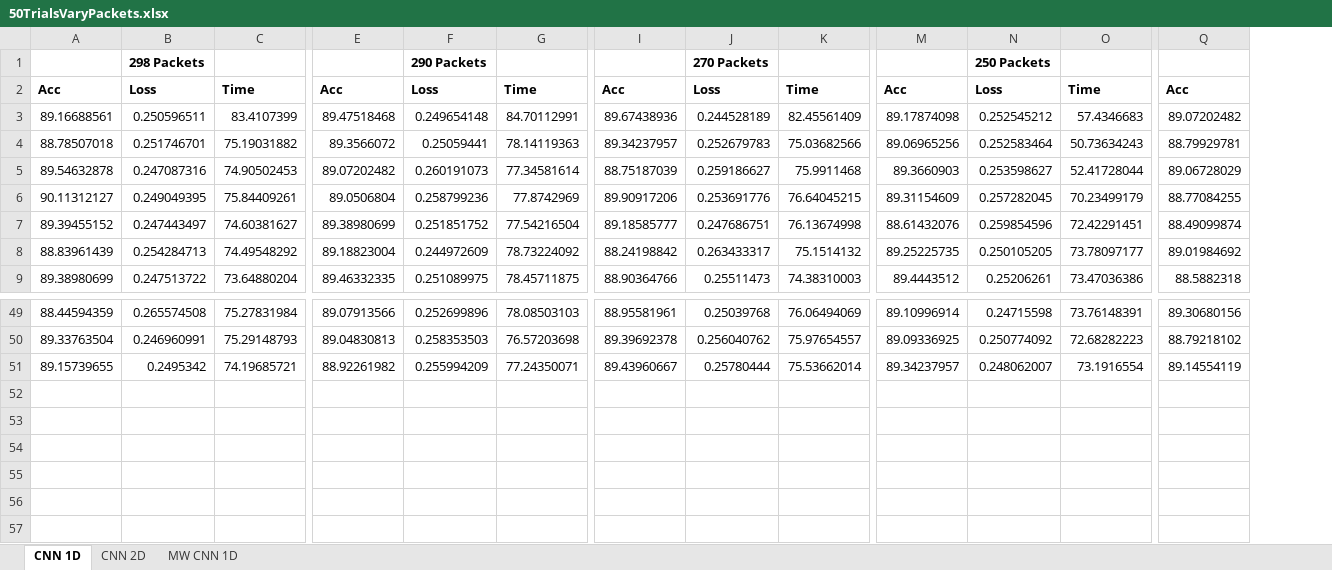
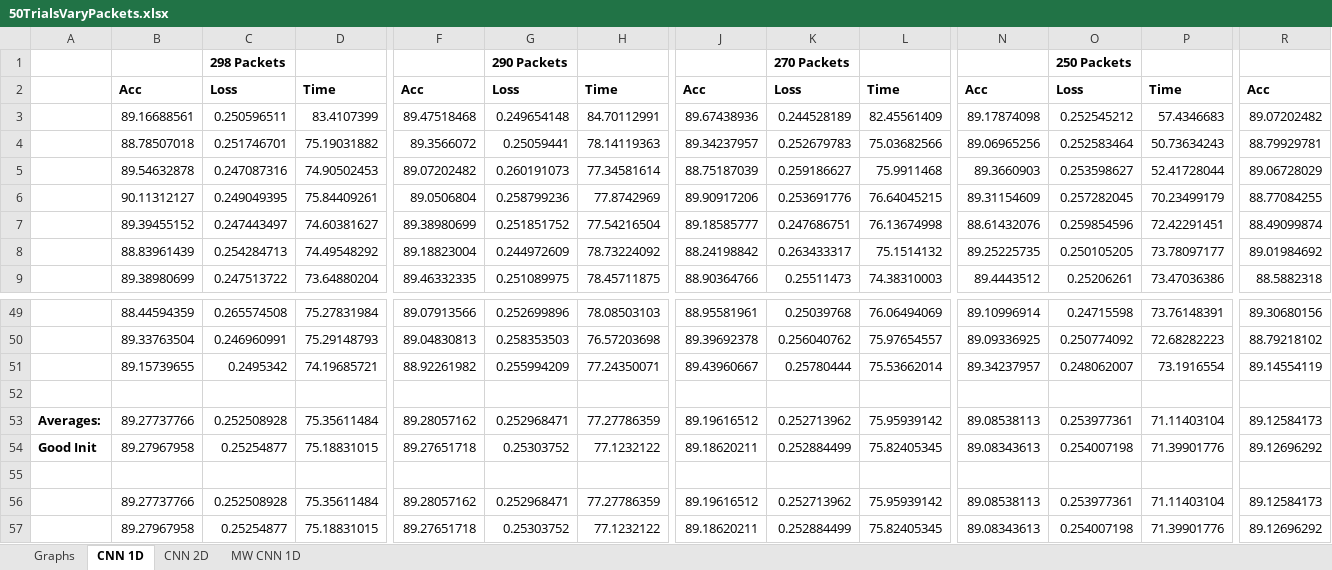
Before and after one commit to IPGeo-API/Efficient-IoT-Classification, an Excel workbook: 50TrialsVaryPackets.xlsx, sheet CNN 1D, drawn as a sheet; only a part is shown, gaps mark what is left out; values as stored, in another font and other column widths than the file's, no borders; rows hold the shown columns only; the diff names each change by its address in the sheet, - before the commit and + after, or states it on an @@ line.

```diff
--- a/50TrialsVaryPackets.xlsx (sheet CNN 1D)
+++ b/50TrialsVaryPackets.xlsx (sheet CNN 1D)
+sheet tab: Graphs
+column A, empty
+row 52: (empty)
+row 53: Averages: | 89.27737766 | 0.252508928 | 75.35611484 | 89.28057162 | 0.252968471 | 77.27786359 | 89.19616512 | 0.252713962 | 75.95939142 | 89.08538113 | 0.253977361 | 71.11403104 | 89.12584173
+row 54: Good Init | 89.27967958 | 0.25254877 | 75.18831015 | 89.27651718 | 0.25303752 | 77.1232122 | 89.18620211 | 0.252884499 | 75.82405345 | 89.08343613 | 0.254007198 | 71.39901776 | 89.12696292
+row 55: (empty)
+row 56:  | 89.27737766 | 0.252508928 | 75.35611484 | 89.28057162 | 0.252968471 | 77.27786359 | 89.19616512 | 0.252713962 | 75.95939142 | 89.08538113 | 0.253977361 | 71.11403104 | 89.12584173
+row 57:  | 89.27967958 | 0.25254877 | 75.18831015 | 89.27651718 | 0.25303752 | 77.1232122 | 89.18620211 | 0.252884499 | 75.82405345 | 89.08343613 | 0.254007198 | 71.39901776 | 89.12696292
```
Also changed, not shown: sheet CNN 2D, sheet MW CNN 1D, 1 other file.
